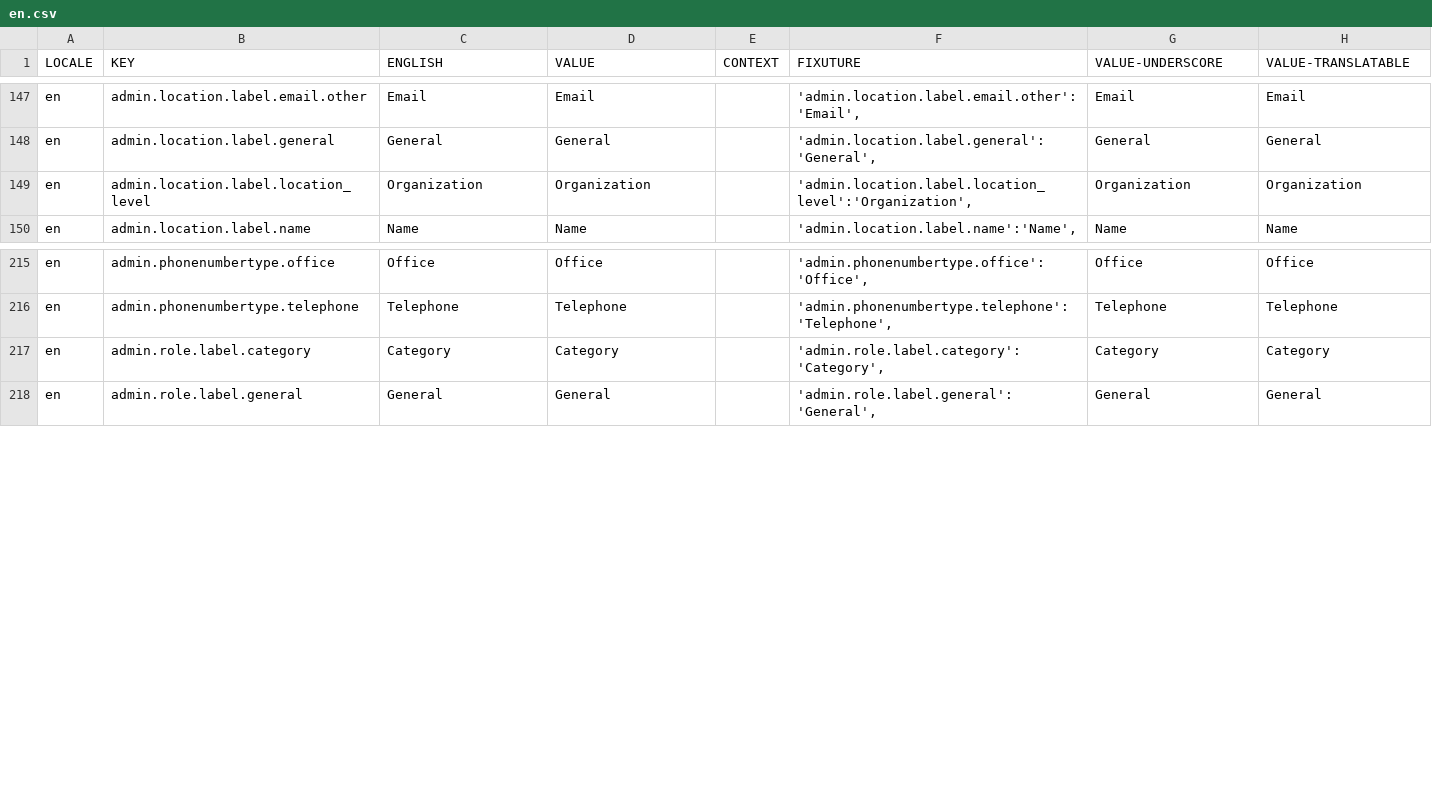
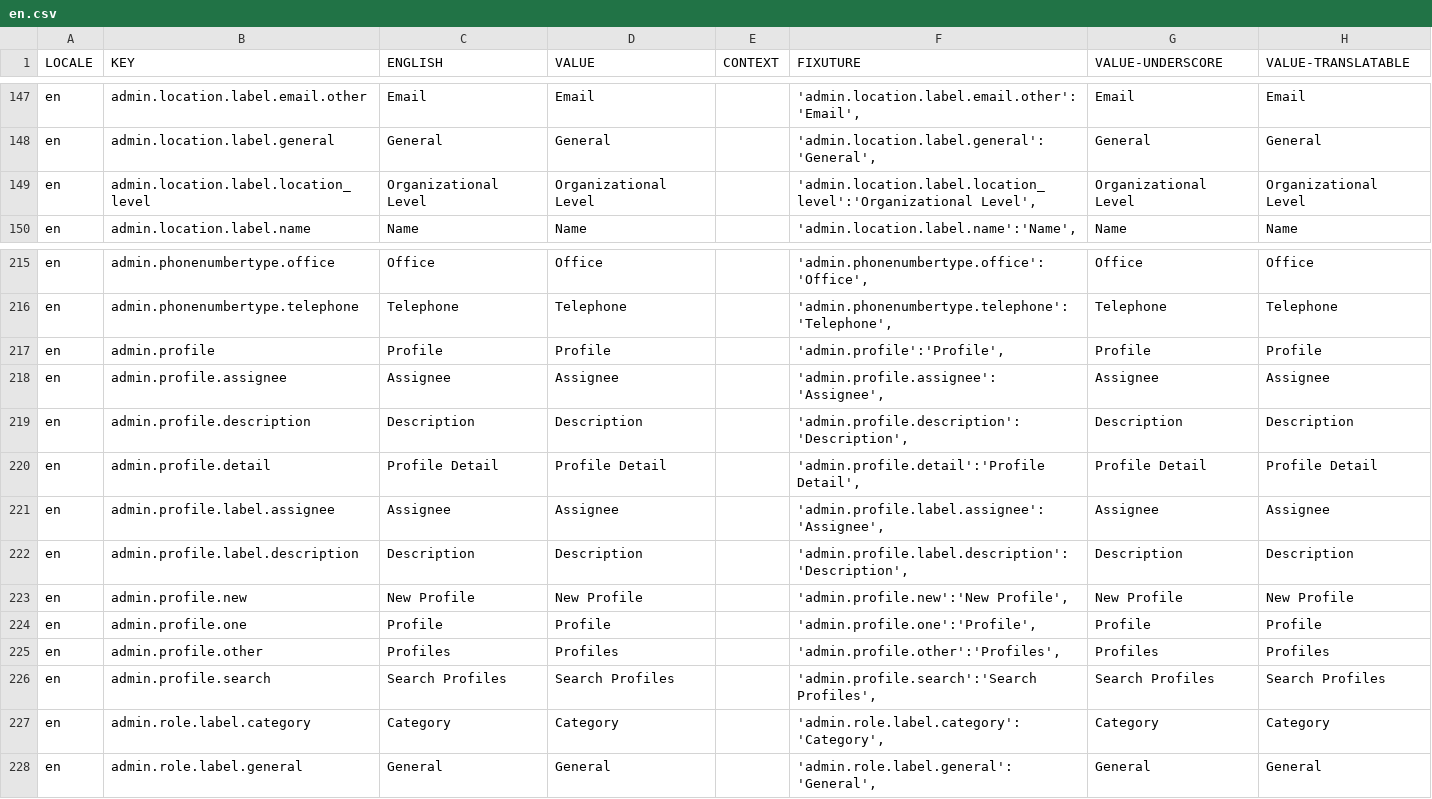
Before and after one commit to aaronlelevier/casino_scrapers, a CSV file: bsrs-django/bigsky/media/translation/en.csv, drawn as a sheet; only a part is shown, gaps mark what is left out.

Commit message:
[i18n] fix duplicate i18n fixtures being created. Re-gen i18n fixtures for Profile i18n strings.

```diff
--- a/bsrs-django/bigsky/media/translation/en.csv
+++ b/bsrs-django/bigsky/media/translation/en.csv
@@ -148,3 +148,3 @@ en,admin.location.label.email.other,Email,Email,,"'admin.location.label.email.ot
 en,admin.location.label.general,General,General,,"'admin.location.label.general':'General',",General,General
-en,admin.location.label.location_level,Organization,Organization,,"'admin.location.label.location_level':'Organization',",Organization,Organization
+en,admin.location.label.location_level,Organizational Level,Organizational Level,,"'admin.location.label.location_level':'Organizational Level',",Organizational Level,Organizational Level
 en,admin.location.label.name,Name,Name,,"'admin.location.label.name':'Name',",Name,Name
@@ -216,2 +216,12 @@ en,admin.phonenumbertype.office,Office,Office,,"'admin.phonenumbertype.office':'
 en,admin.phonenumbertype.telephone,Telephone,Telephone,,"'admin.phonenumbertype.telephone':'Telephone',",Telephone,Telephone
+en,admin.profile,Profile,Profile,,"'admin.profile':'Profile',",Profile,Profile
+en,admin.profile.assignee,Assignee,Assignee,,"'admin.profile.assignee':'Assignee',",Assignee,Assignee
+en,admin.profile.description,Description,Description,,"'admin.profile.description':'Description',",Description,Description
+en,admin.profile.detail,Profile Detail,Profile Detail,,"'admin.profile.detail':'Profile Detail',",Profile Detail,Profile Detail
+en,admin.profile.label.assignee,Assignee,Assignee,,"'admin.profile.label.assignee':'Assignee',",Assignee,Assignee
+en,admin.profile.label.description,Description,Description,,"'admin.profile.label.description':'Description',",Description,Description
+en,admin.profile.new,New Profile,New Profile,,"'admin.profile.new':'New Profile',",New Profile,New Profile
+en,admin.profile.one,Profile,Profile,,"'admin.profile.one':'Profile',",Profile,Profile
+en,admin.profile.other,Profiles,Profiles,,"'admin.profile.other':'Profiles',",Profiles,Profiles
+en,admin.profile.search,Search Profiles,Search Profiles,,"'admin.profile.search':'Search Profiles',",Search Profiles,Search Profiles
 en,admin.role.label.category,Category,Category,,"'admin.role.label.category':'Category',",Category,Category
```
Also changed, not shown: bsrs-django/bigsky/media/translation/es.csv, bsrs-django/bigsky/media/translation/fr.csv, 9 other files.
